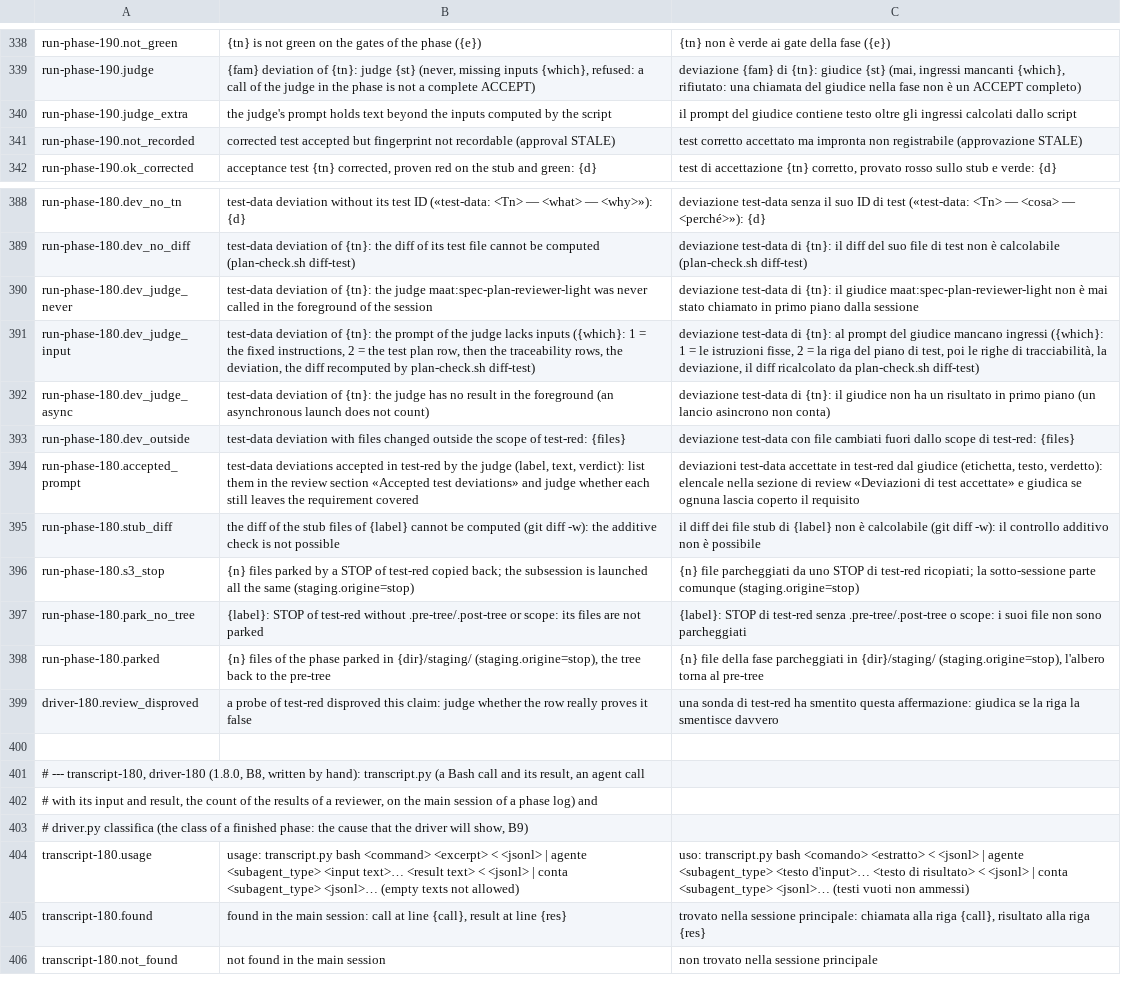
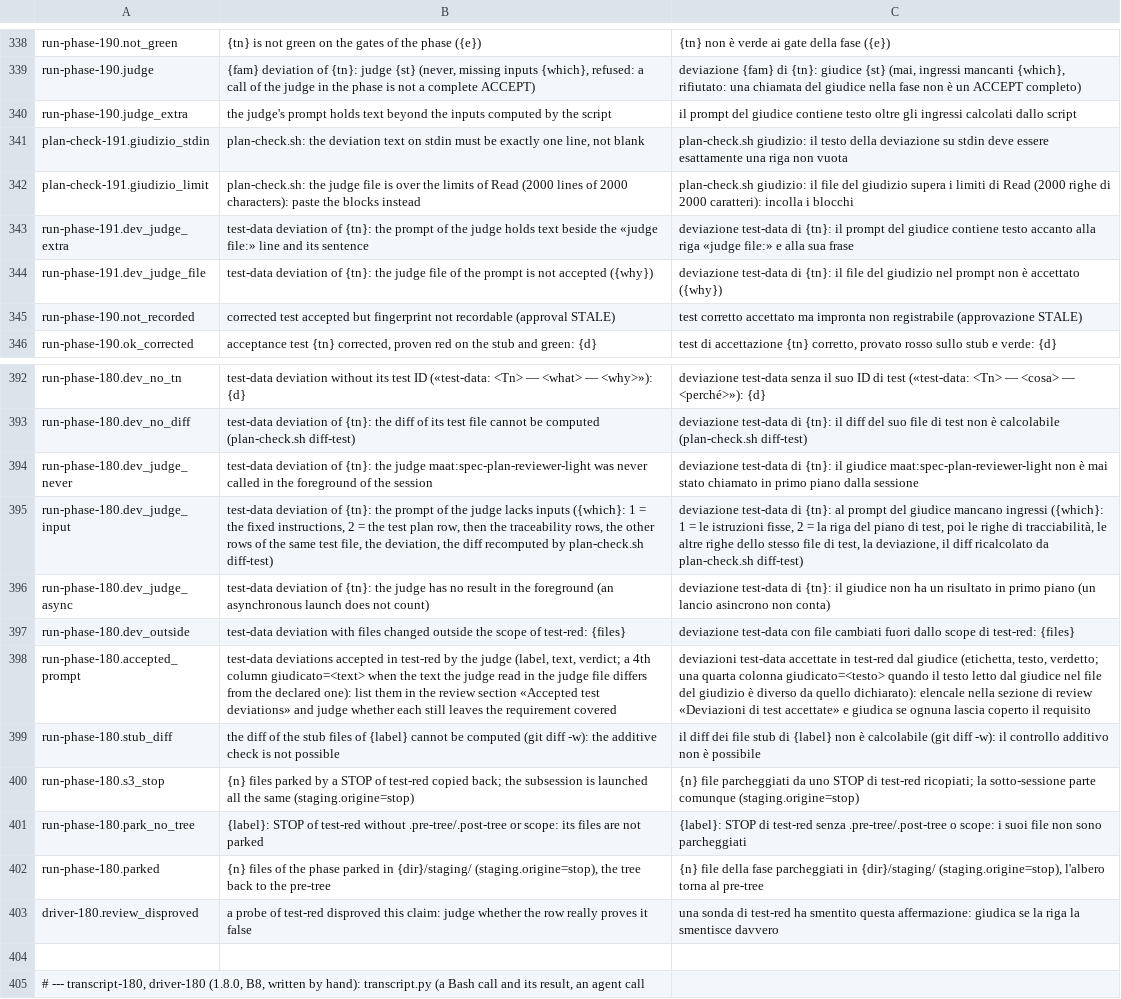
Before and after one commit to Diegoiorio/maat, a TSV file: plugins/maat/scripts/lib/messages.tsv, drawn as a sheet; only a part is shown, gaps mark what is left out; the shorter side is filled out with more unchanged rows; addresses are those after the commit; the diff names each change by its address in the sheet, - before the commit and + after, or states it on an @@ line.

Commit message:
Maat 1.9.1 — test-red judges a deviation on the right inputs, the guard reads its scope from the repository (#19)
C1: the judge of a test-data deviation also gets the plan rows of the other tests in the same file. C2: the judge inputs can go through one file composed by Maat (plan-check.sh giudizio), checked by path, sha256, byte-for-byte recomposition and Read limits; the deviation text through a quoted heredoc. C4: the guard opens FIC_SCOPE from the repository root. No default changes, no check against a false IMPLEMENTED relaxed. Details in CHANGELOG.md.

```diff
--- a/plugins/maat/scripts/lib/messages.tsv
+++ b/plugins/maat/scripts/lib/messages.tsv
+row 341: plan-check-191.giudizio_stdin | plan-check.sh: the deviation text on stdin must be exactly one line, not blank | plan-check.sh giudizio: il testo della deviazione su stdin deve essere esattamente una riga non vuota
+row 342: plan-check-191.giudizio_limit | plan-check.sh: the judge file is over the limits of Read (2000 lines of 2000 characters): paste the blocks instead | plan-check.sh giudizio: il file del giudizio supera i limiti di Read (2000 righe di 2000 caratteri): incolla i blocchi
+row 343: run-phase-191.dev_judge_extra | test-data deviation of {tn}: the prompt of the judge holds text beside the «judge file:» line and its sentence | deviazione test-data di {tn}: il prompt del giudice contiene testo accanto alla riga «judge file:» e alla sua frase
+row 344: run-phase-191.dev_judge_file | test-data deviation of {tn}: the judge file of the prompt is not accepted ({why}) | deviazione test-data di {tn}: il file del giudizio nel prompt non è accettato ({why})
-B395: …rows, the deviation, the…
+B395: …rows, the other rows of the same test file, the deviation, the…
-C395: …di tracciabilità, la deviazione,…
+C395: …di tracciabilità, le altre righe dello stesso file di test, la deviazione,…
-B398: …(label, text, verdict): list them…
+B398: …(label, text, verdict; a 4th column giudicato=<text> when the text the judge read in the judge file differs from the declared one): list them…
-C398: …(etichetta, testo, verdetto): elencale nella…
+C398: …(etichetta, testo, verdetto; una quarta colonna giudicato=<testo> quando il testo letto dal giudice nel file del giudizio è diverso da quello dichiarato): elencale nella…
```
Also changed, not shown: 16 other files.
